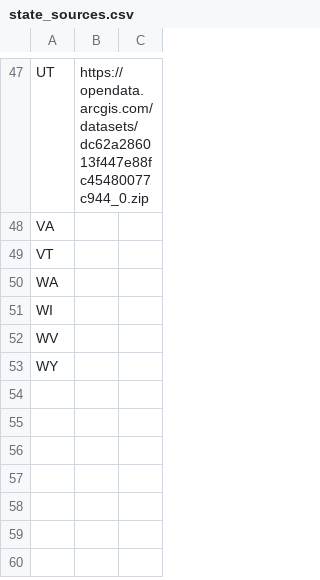
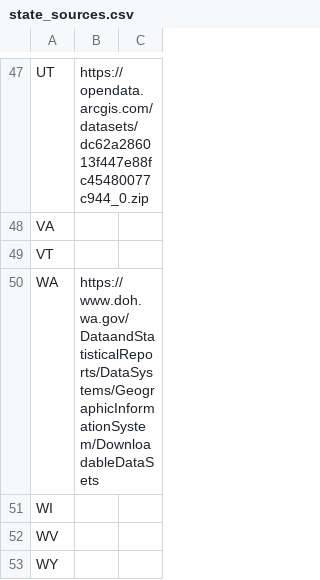
Before and after one commit to ksonda/geoconnex_prep, a CSV file: pws/state_sources.csv, drawn as a sheet; only a part is shown, gaps mark what is left out.

Commit message:
Update state_sources.csv

```diff
--- a/pws/state_sources.csv
+++ b/pws/state_sources.csv
@@ -49,3 +49,3 @@ VA,,
 VT,,
-WA,,
+WA,https://www.doh.wa.gov/DataandStatisticalReports/DataSystems/GeographicInformationSystem/DownloadableDataSets,
 WI,,
```
